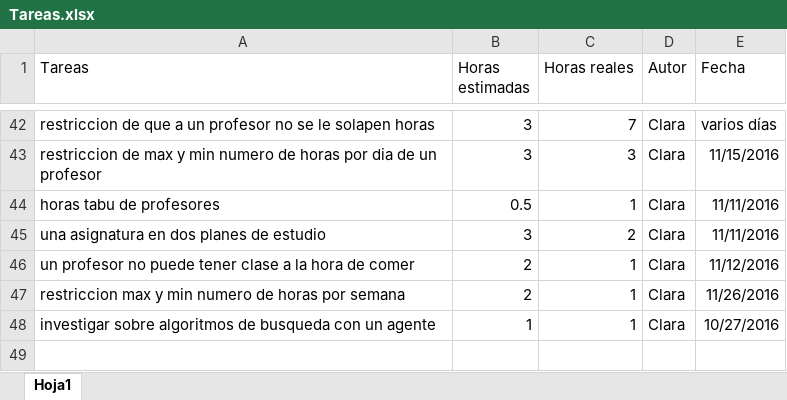
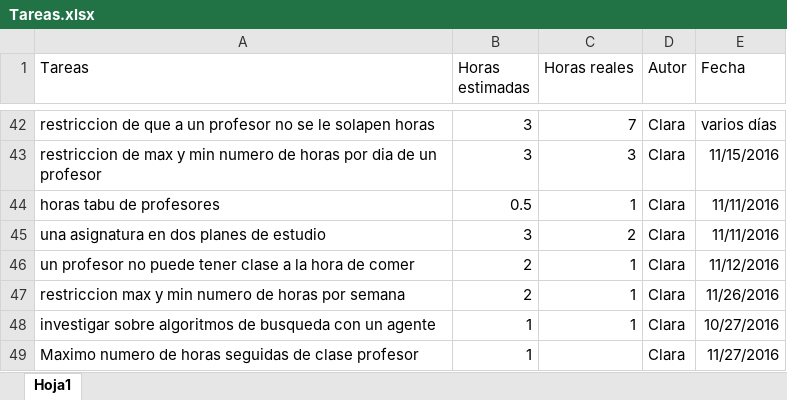
Before and after one commit to josete/TimeTableManager, an Excel workbook: Tareas.xlsx, sheet Hoja1, drawn as a sheet; only a part is shown, gaps mark what is left out; values as stored, in another font and other column widths than the file's, no borders; the diff names each change by its address in the sheet, - before the commit and + after, or states it on an @@ line.

Commit message:
Maximo numero de horas seguidas de un profesor al dia

```diff
--- a/Tareas.xlsx (sheet Hoja1)
+++ b/Tareas.xlsx (sheet Hoja1)
+row 49: Maximo numero de horas seguidas de clase profesor | 1 |  | Clara | 11/27/2016
```
Also changed, not shown: 4 other files.
